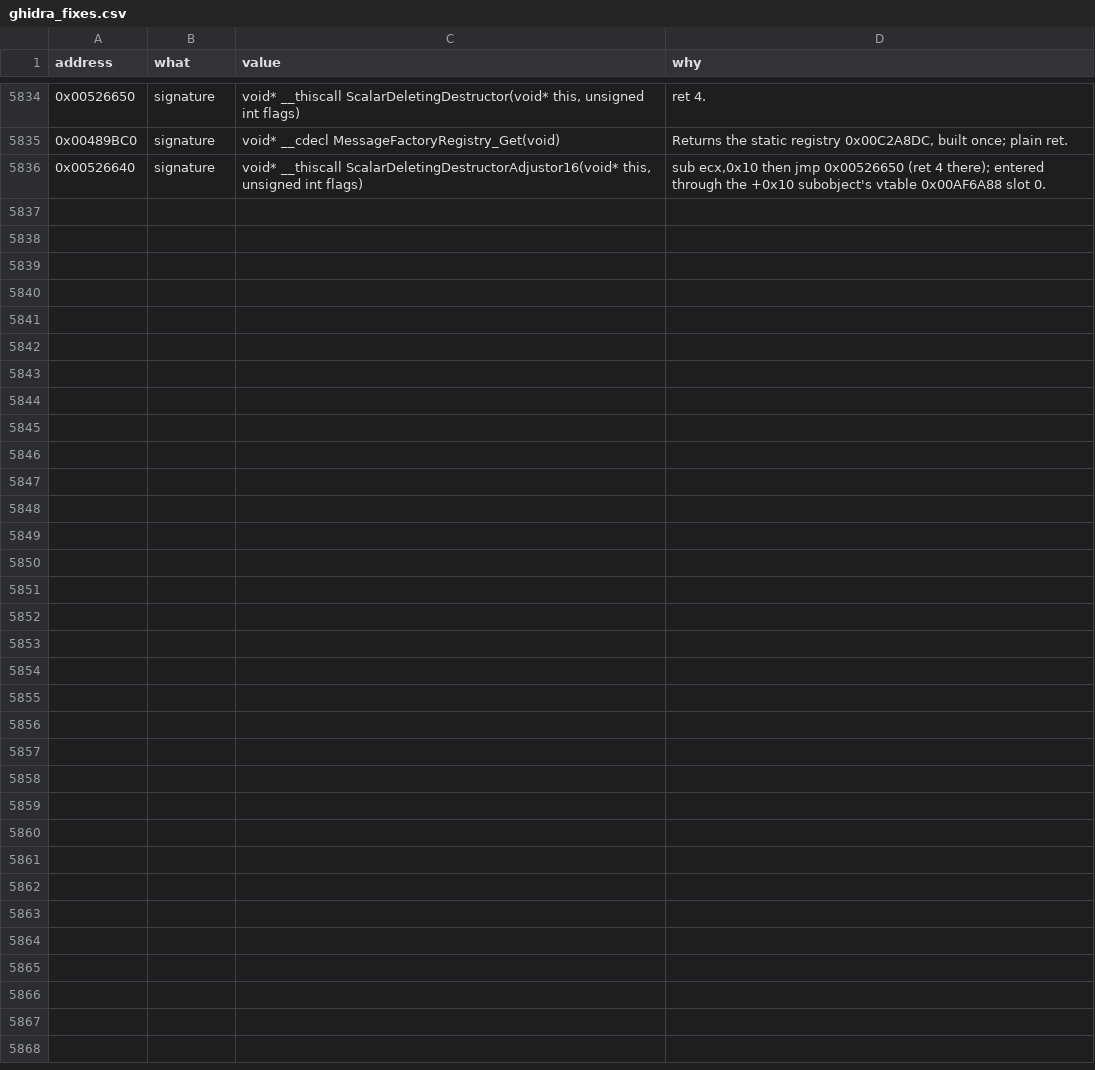
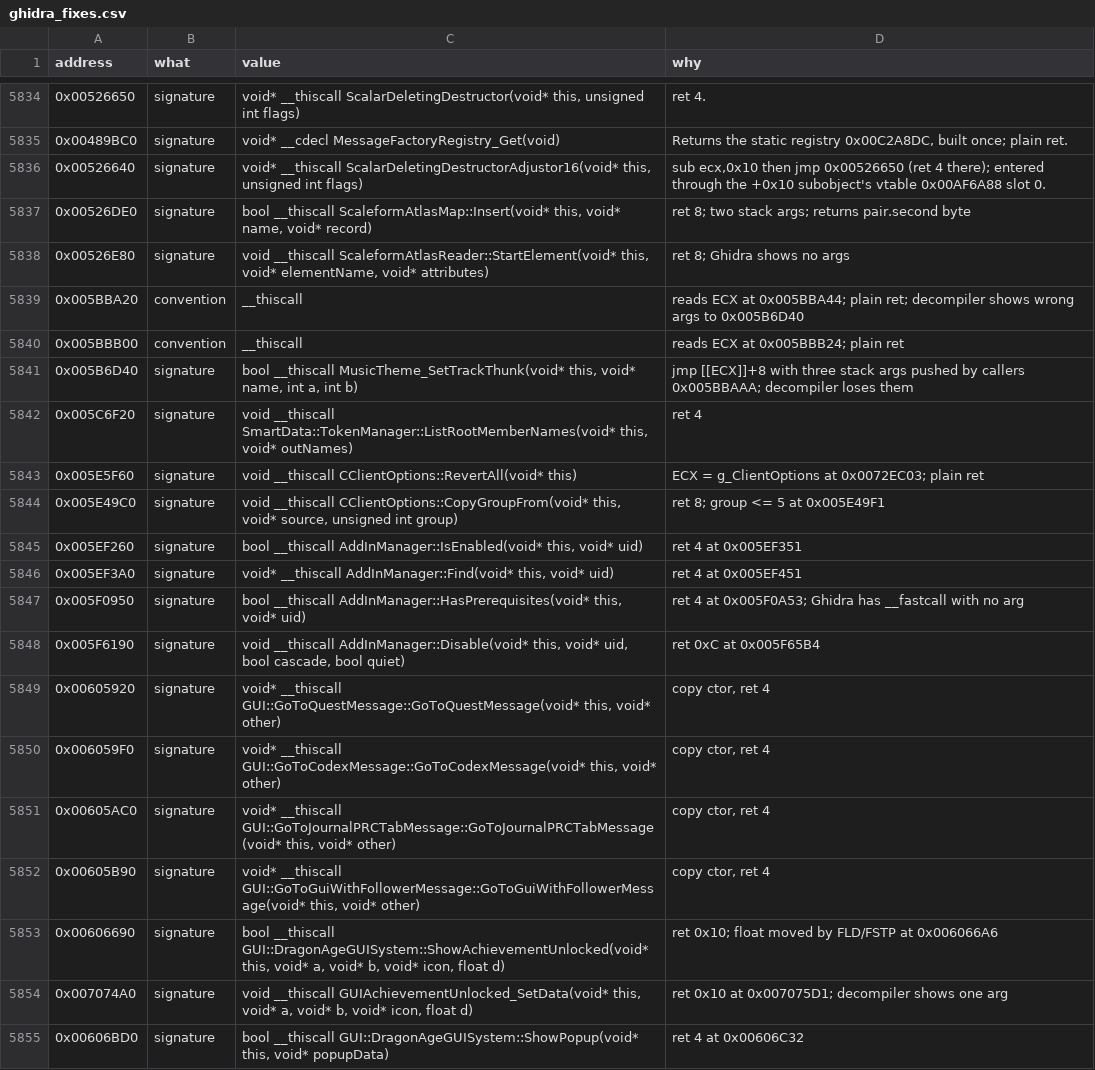
Before and after one commit to Whocares66-Dev/DAOAddressLibrary, a CSV file: data/ghidra_fixes.csv, drawn as a sheet; only a part is shown, gaps mark what is left out; the diff covers the shown part only.

```diff
--- a/data/ghidra_fixes.csv
+++ b/data/ghidra_fixes.csv
@@ -5836 +5836,20 @@ address,what,value,why
 0x00526640,signature,"void* __thiscall ScalarDeletingDestructorAdjustor16(void* this, unsigned int flags)","sub ecx,0x10 then jmp 0x00526650 (ret 4 there); entered through the +0x10 subobject's vtable 0x00AF6A88 slot 0."
+0x00526DE0,signature,"bool __thiscall ScaleformAtlasMap::Insert(void* this, void* name, void* record)",ret 8; two stack args; returns pair.second byte
+0x00526E80,signature,"void __thiscall ScaleformAtlasReader::StartElement(void* this, void* elementName, void* attributes)",ret 8; Ghidra shows no args
+0x005BBA20,convention,__thiscall,reads ECX at 0x005BBA44; plain ret; decompiler shows wrong args to 0x005B6D40
+0x005BBB00,convention,__thiscall,reads ECX at 0x005BBB24; plain ret
+0x005B6D40,signature,"bool __thiscall MusicTheme_SetTrackThunk(void* this, void* name, int a, int b)",jmp [[ECX]]+8 with three stack args pushed by callers 0x005BBAAA; decompiler loses them
+0x005C6F20,signature,"void __thiscall SmartData::TokenManager::ListRootMemberNames(void* this, void* outNames)",ret 4
+0x005E5F60,signature,void __thiscall CClientOptions::RevertAll(void* this),ECX = g_ClientOptions at 0x0072EC03; plain ret
+0x005E49C0,signature,"void __thiscall CClientOptions::CopyGroupFrom(void* this, void* source, unsigned int group)",ret 8; group <= 5 at 0x005E49F1
+0x005EF260,signature,"bool __thiscall AddInManager::IsEnabled(void* this, void* uid)",ret 4 at 0x005EF351
+0x005EF3A0,signature,"void* __thiscall AddInManager::Find(void* this, void* uid)",ret 4 at 0x005EF451
+0x005F0950,signature,"bool __thiscall AddInManager::HasPrerequisites(void* this, void* uid)",ret 4 at 0x005F0A53; Ghidra has __fastcall with no arg
+0x005F6190,signature,"void __thiscall AddInManager::Disable(void* this, void* uid, bool cascade, bool quiet)",ret 0xC at 0x005F65B4
+0x00605920,signature,"void* __thiscall GUI::GoToQuestMessage::GoToQuestMessage(void* this, void* other)","copy ctor, ret 4"
+0x006059F0,signature,"void* __thiscall GUI::GoToCodexMessage::GoToCodexMessage(void* this, void* other)","copy ctor, ret 4"
+0x00605AC0,signature,"void* __thiscall GUI::GoToJournalPRCTabMessage::GoToJournalPRCTabMessage(void* this, void* other)","copy ctor, ret 4"
+0x00605B90,signature,"void* __thiscall GUI::GoToGuiWithFollowerMessage::GoToGuiWithFollowerMessage(void* this, void* other)","copy ctor, ret 4"
+0x00606690,signature,"bool __thiscall GUI::DragonAgeGUISystem::ShowAchievementUnlocked(void* this, void* a, void* b, void* icon, float d)",ret 0x10; float moved by FLD/FSTP at 0x006066A6
+0x007074A0,signature,"void __thiscall GUIAchievementUnlocked_SetData(void* this, void* a, void* b, void* icon, float d)",ret 0x10 at 0x007075D1; decompiler shows one arg
+0x00606BD0,signature,"bool __thiscall GUI::DragonAgeGUISystem::ShowPopup(void* this, void* popupData)",ret 4 at 0x00606C32
```
Also changed, not shown: 16 added rows elsewhere in this file, 2 other files.
